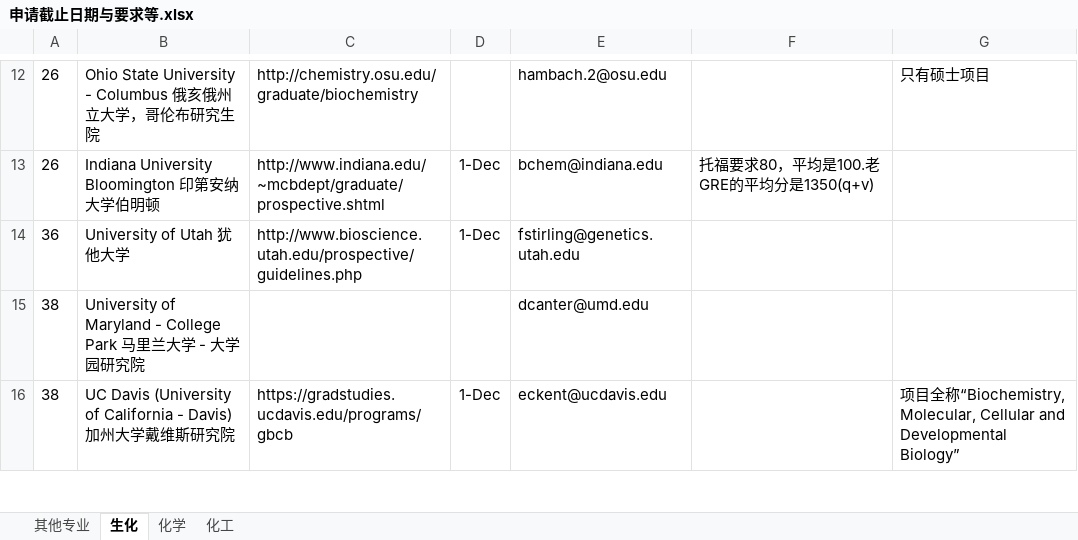
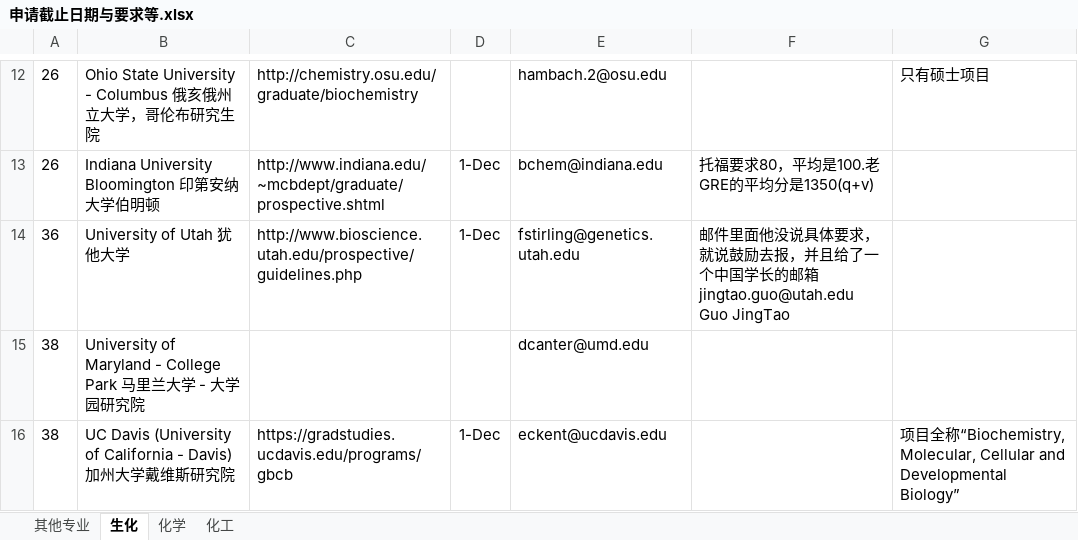
Before and after one commit to LiuRuiQi/2015-Application-of-US-Chemistry-Grad-Schools, an Excel workbook: 申请截止日期与要求等.xlsx, sheet 生化, drawn as a sheet; only a part is shown, gaps mark what is left out; values as stored, in another font and other column widths than the file's, no borders; conditional formats not drawn; the diff names each change by its address in the sheet, - before the commit and + after, or states it on an @@ line.

```diff
--- a/申请截止日期与要求等.xlsx (sheet 生化)
+++ b/申请截止日期与要求等.xlsx (sheet 生化)
-F14: (empty)
+F14: 邮件里面他没说具体要求，就说鼓励去报，并且给了一个中国学长的邮箱jingtao.guo@utah.edu Guo JingTao
```
Also changed, not shown: sheet 化学, sheet 化工, sheet 其他专业.
